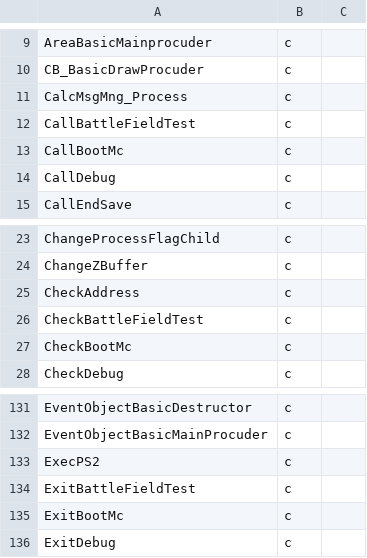
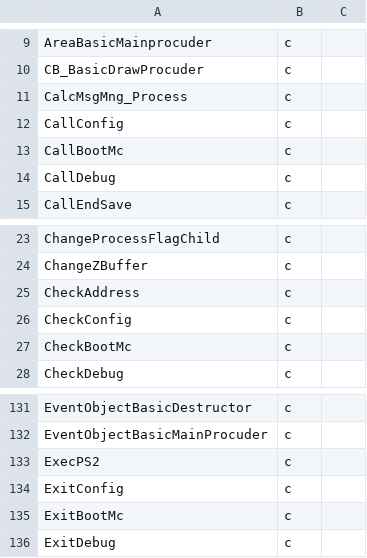
Before and after one commit to Megami-Decomps/raidou-decomp, a TSV file: config/raidou2/smt3_c.tsv, drawn as a sheet; only a part is shown, gaps mark what is left out.

```diff
--- a/config/raidou2/smt3_c.tsv
+++ b/config/raidou2/smt3_c.tsv
@@ -11,3 +11,3 @@ CB_BasicDrawProcuder	c
 CalcMsgMng_Process	c
-CallBattleFieldTest	c
+CallConfig	c
 CallBootMc	c
@@ -25,3 +25,3 @@ ChangeZBuffer	c
 CheckAddress	c
-CheckBattleFieldTest	c
+CheckConfig	c
 CheckBootMc	c
@@ -133,3 +133,3 @@ EventObjectBasicMainProcuder	c
 ExecPS2	c
-ExitBattleFieldTest	c
+ExitConfig	c
 ExitBootMc	c
```
Also changed, not shown: config/raidou1/smt3_c.tsv, 24 other files.
